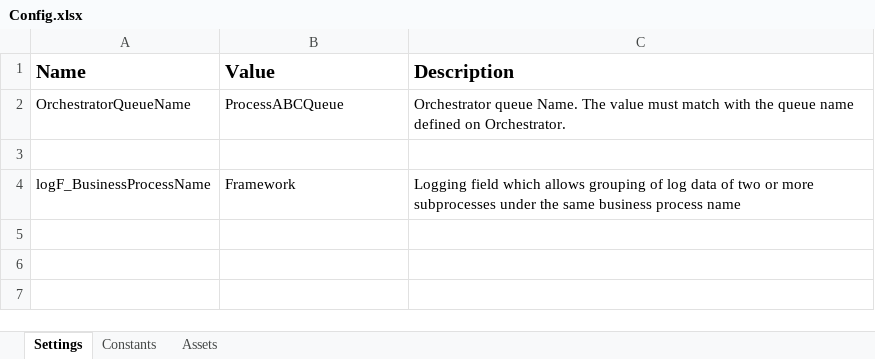
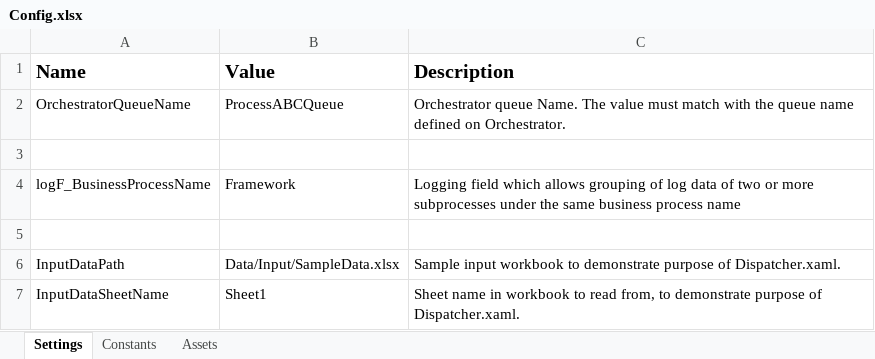
Before and after one commit to revaturelabs/uipath-automation-2, an Excel workbook: Data/Config.xlsx, sheet Settings, drawn as a sheet; values as stored, in another font and other column widths than the file's, no borders; the diff names each change by its address in the sheet, - before the commit and + after, or states it on an @@ line.

Commit message:
Set up process with DataRows and application passing

```diff
--- a/Data/Config.xlsx (sheet Settings)
+++ b/Data/Config.xlsx (sheet Settings)
+row 5: (empty)
+row 6: InputDataPath | Data/Input/SampleData.xlsx | Sample input workbook to demonstrate purpose of Dispatcher.xaml.
+row 7: InputDataSheetName | Sheet1 | Sheet name in workbook to read from, to demonstrate purpose of Dispatcher.xaml.
```
Also changed, not shown: sheet Constants, 16 other files.
